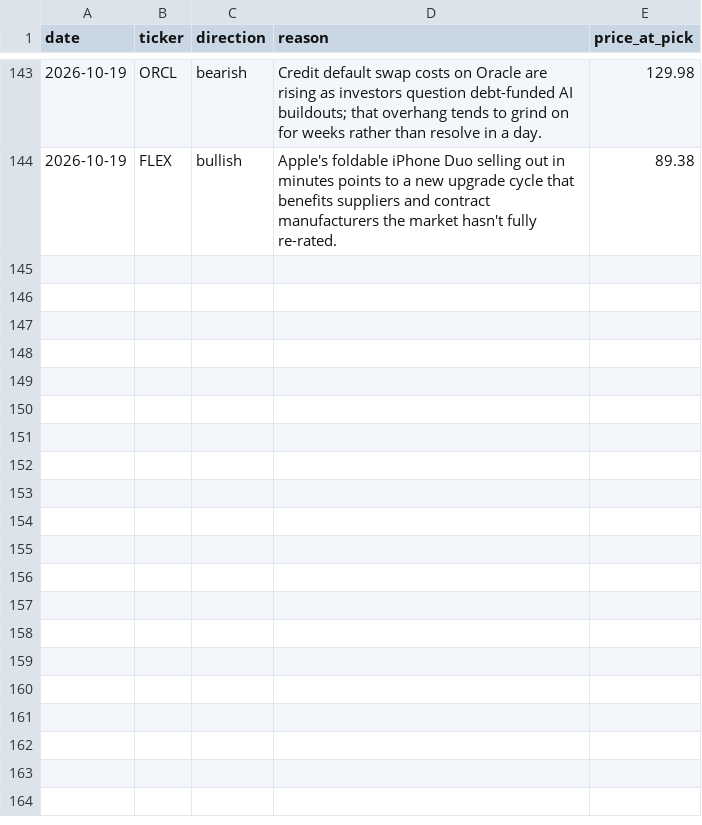
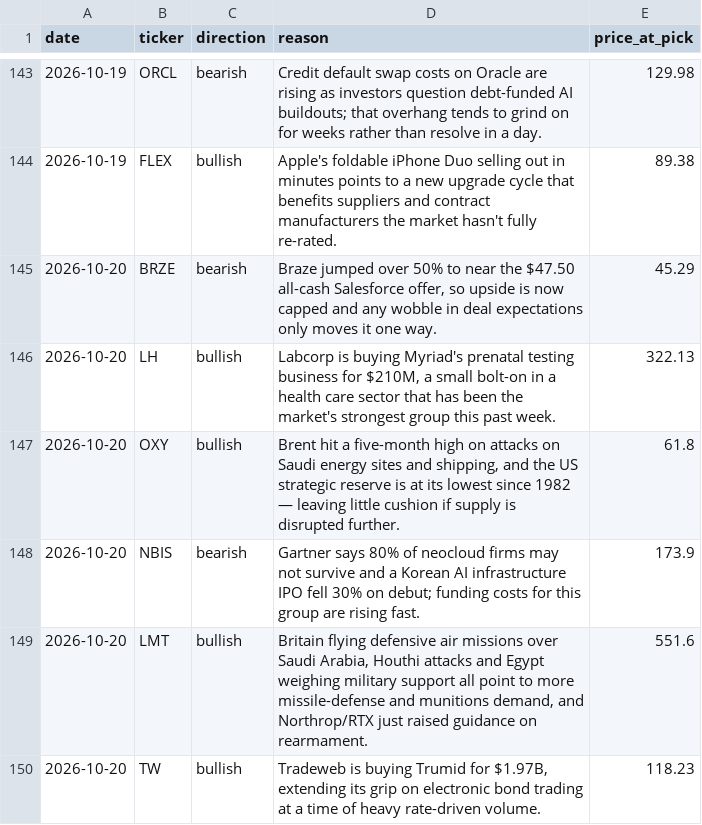
Before and after one commit to surgingssh-gif/Stock-Recommender-, a CSV file: picks_log.csv, drawn as a sheet; only a part is shown, gaps mark what is left out.

Commit message:
Log picks and update dashboard for 2026-10-20

```diff
--- a/picks_log.csv
+++ b/picks_log.csv
@@ -144 +144,7 @@ date,ticker,direction,reason,price_at_pick
 2026-10-19,FLEX,bullish,Apple's foldable iPhone Duo selling out in minutes points to a new upgrade cycle that benefits suppliers and contract manufacturers the market hasn't fully re-rated.,89.38
+2026-10-20,BRZE,bearish,"Braze jumped over 50% to near the $47.50 all-cash Salesforce offer, so upside is now capped and any wobble in deal expectations only moves it one way.",45.29
+2026-10-20,LH,bullish,"Labcorp is buying Myriad's prenatal testing business for $210M, a small bolt-on in a health care sector that has been the market's strongest group this past week.",322.13
+2026-10-20,OXY,bullish,"Brent hit a five-month high on attacks on Saudi energy sites and shipping, and the US strategic reserve is at its lowest since 1982 — leaving little cushion if supply is disrupted further.",61.8
+2026-10-20,NBIS,bearish,Gartner says 80% of neocloud firms may not survive and a Korean AI infrastructure IPO fell 30% on debut; funding costs for this group are rising fast.,173.9
+2026-10-20,LMT,bullish,"Britain flying defensive air missions over Saudi Arabia, Houthi attacks and Egypt weighing military support all point to more missile-defense and munitions demand, and Northrop/RTX just raised guidance on rearmament.",551.6
+2026-10-20,TW,bullish,"Tradeweb is buying Trumid for $1.97B, extending its grip on electronic bond trading at a time of heavy rate-driven volume.",118.23
```
Also changed, not shown: 3 other files.
